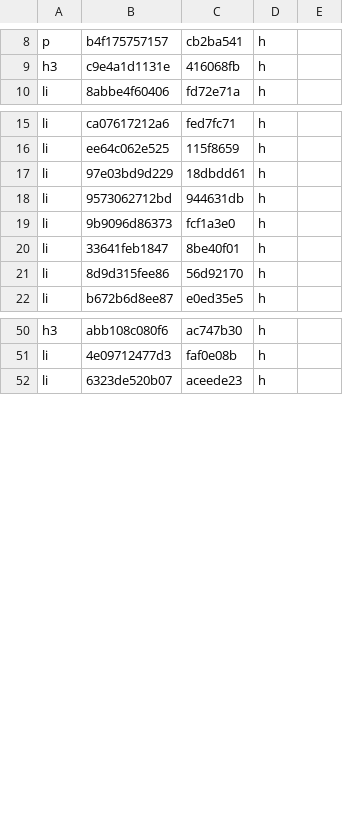
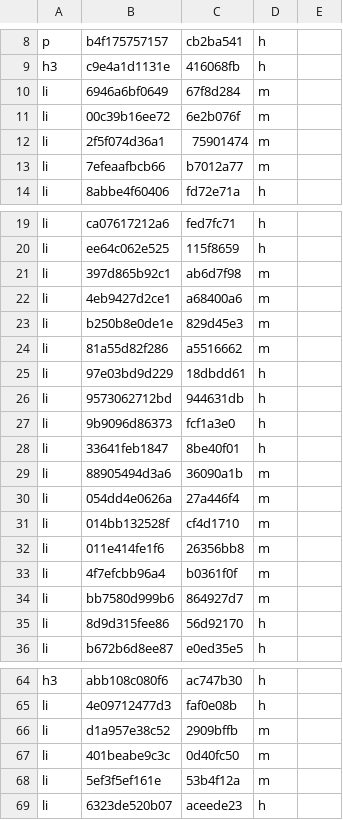
Before and after one commit to TypeDreamMoon/DreamGUI, a TSV file: Docs/zh-CN/.align/changelog/index.md.tsv, drawn as a sheet; only a part is shown, gaps mark what is left out; the diff covers the shown part only.

```diff
--- a/Docs/zh-CN/.align/changelog/index.md.tsv
+++ b/Docs/zh-CN/.align/changelog/index.md.tsv
@@ -9,2 +9,6 @@ p	b4f175757157	cb2ba541	h
 h3	c9e4a1d1131e	416068fb	h
+li	6946a6bf0649	67f8d284	m
+li	00c39b16ee72	6e2b076f	m
+li	2f5f074d36a1	75901474	m
+li	7efeaafbcb66	b7012a77	m
 li	8abbe4f60406	fd72e71a	h
@@ -16,2 +20,6 @@ li	ca07617212a6	fed7fc71	h
 li	ee64c062e525	115f8659	h
+li	397d865b92c1	ab6d7f98	m
+li	4eb9427d2ce1	a68400a6	m
+li	b250b8e0de1e	829d45e3	m
+li	81a55d82f286	a5516662	m
 li	97e03bd9d229	18dbdd61	h
@@ -20,2 +28,8 @@ li	9b9096d86373	fcf1a3e0	h
 li	33641feb1847	8be40f01	h
+li	88905494d3a6	36090a1b	m
+li	054dd4e0626a	27a446f4	m
+li	014bb132528f	cf4d1710	m
+li	011e414fe1f6	26356bb8	m
+li	4f7efcbb96a4	b0361f0f	m
+li	bb7580d999b6	864927d7	m
 li	8d9d315fee86	56d92170	h
@@ -51,2 +65,5 @@ h3	abb108c080f6	ac747b30	h
 li	4e09712477d3	faf0e08b	h
+li	d1a957e38c52	2909bffb	m
+li	401beabe9c3c	0d40fc50	m
+li	5ef3f5ef161e	53b4f12a	m
 li	6323de520b07	aceede23	h
```
Also changed, not shown: 3 edited cells elsewhere in this file, Docs/zh-CN/.align/Reference/DreamWidget.md.tsv, Docs/zh-CN/.align/concepts/backdrop-effects.md.tsv, 29 other files.
